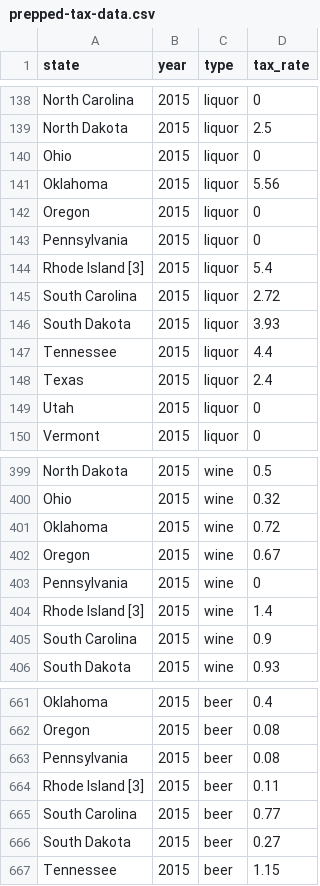
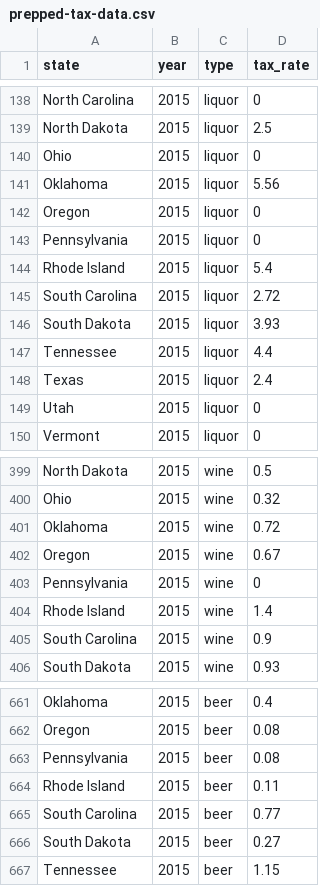
Before and after one commit to Shigenaka/INFO-498-Final-Project, a CSV file: data/prepped/prepped-tax-data.csv, drawn as a sheet; only a part is shown, gaps mark what is left out; the diff names each change by its address in the sheet, - before the commit and + after, or states it on an @@ line.

Commit message:
Alcohol Tax plot made and analysis on diff in tax rates and alcohol abuse done

```diff
--- a/data/prepped/prepped-tax-data.csv
+++ b/data/prepped/prepped-tax-data.csv
-A144 (state): Rhode Island [3]
+A144 (state): Rhode Island
-A404 (state): Rhode Island [3]
+A404 (state): Rhode Island
-A664 (state): Rhode Island [3]
+A664 (state): Rhode Island
```
Also changed, not shown: 11 other files.
